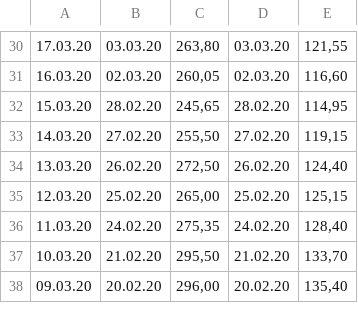
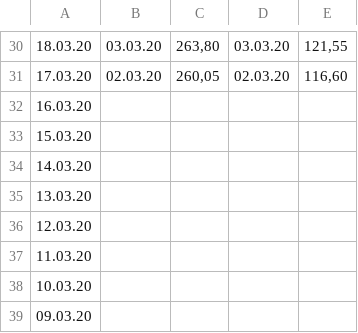
Before and after one commit to Rapid1898-code/Python-Diverses, a CSV file: Webscraping with BeautifulSoup/prices_dax.csv, drawn as a sheet; only a part is shown, gaps mark what is left out; addresses are those after the commit; the diff covers the shown part only; the diff names each change by its address in the sheet, - before the commit and + after, or states it on an @@ line.

```diff
--- a/Webscraping with BeautifulSoup/prices_dax.csv
+++ b/Webscraping with BeautifulSoup/prices_dax.csv
-A30: 17.03.20
+A30: 18.03.20
-A31: 16.03.20
+A31: 17.03.20
+row 32: 16.03.20
-B33: 28.02.20
+B33: (empty)
-C33: 245,65
+C33: (empty)
-D33: 28.02.20
+D33: (empty)
-E33: 114,95
+E33: (empty)
-B34: 27.02.20
+B34: (empty)
-C34: 255,50
+C34: (empty)
-D34: 27.02.20
+D34: (empty)
-E34: 119,15
+E34: (empty)
-B35: 26.02.20
+B35: (empty)
-C35: 272,50
+C35: (empty)
-D35: 26.02.20
+D35: (empty)
-E35: 124,40
+E35: (empty)
-B36: 25.02.20
+B36: (empty)
-C36: 265,00
+C36: (empty)
-D36: 25.02.20
+D36: (empty)
-E36: 125,15
+E36: (empty)
-B37: 24.02.20
+B37: (empty)
-C37: 275,35
+C37: (empty)
-D37: 24.02.20
+D37: (empty)
-E37: 128,40
+E37: (empty)
-B38: 21.02.20
+B38: (empty)
-C38: 295,50
+C38: (empty)
-D38: 21.02.20
+D38: (empty)
-E38: 133,70
+E38: (empty)
-B39: 20.02.20
+B39: (empty)
-C39: 296,00
+C39: (empty)
-D39: 20.02.20
+D39: (empty)
-E39: 135,40
+E39: (empty)
```
Also changed, not shown: 29 removed rows and 60 edited cells elsewhere in this file, 1 other file.
